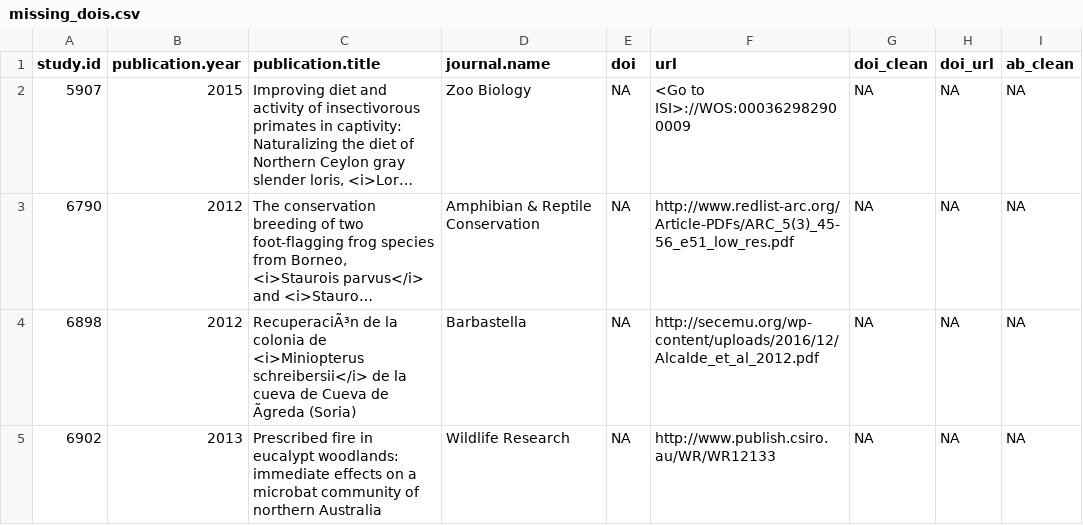
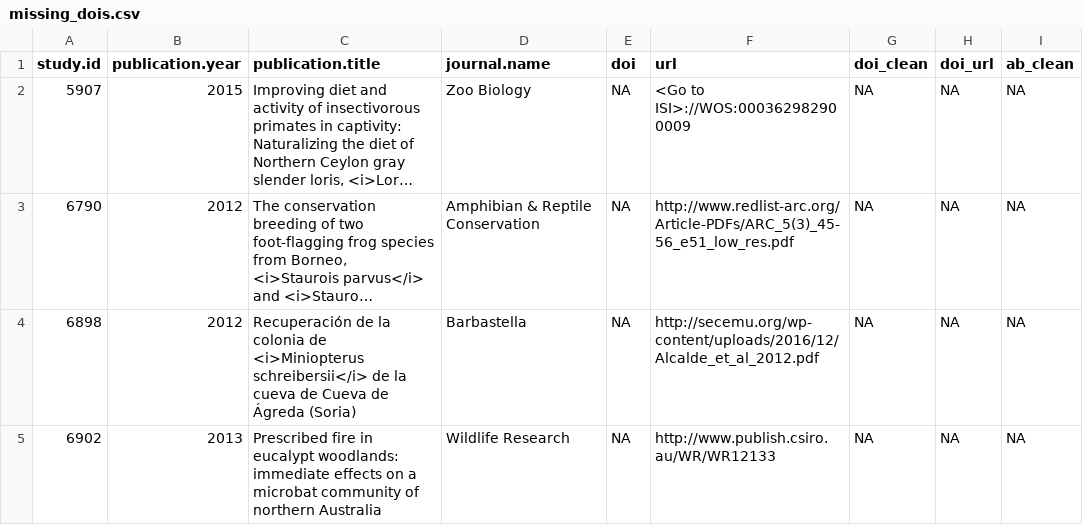
Before and after one commit to darrennorris/hey-jude, a CSV file: data/missing_dois.csv, drawn as a sheet; only a part is shown; long unchanged cells end in …; the diff covers the shown part only; the diff names each change by its address in the sheet, - before the commit and + after, or states it on an @@ line.

```diff
--- a/data/missing_dois.csv
+++ b/data/missing_dois.csv
-C4 (publication.title): RecuperaciÃ³n de la colonia de <i>Miniopterus schreibersii</i> de la cueva de Cueva de Ãgreda (Soria)
+C4 (publication.title): Recuperación de la colonia de <i>Miniopterus schreibersii</i> de la cueva de Cueva de Ágreda (Soria)
```
Also changed, not shown: 6 edited cells elsewhere in this file, 5 other files.
